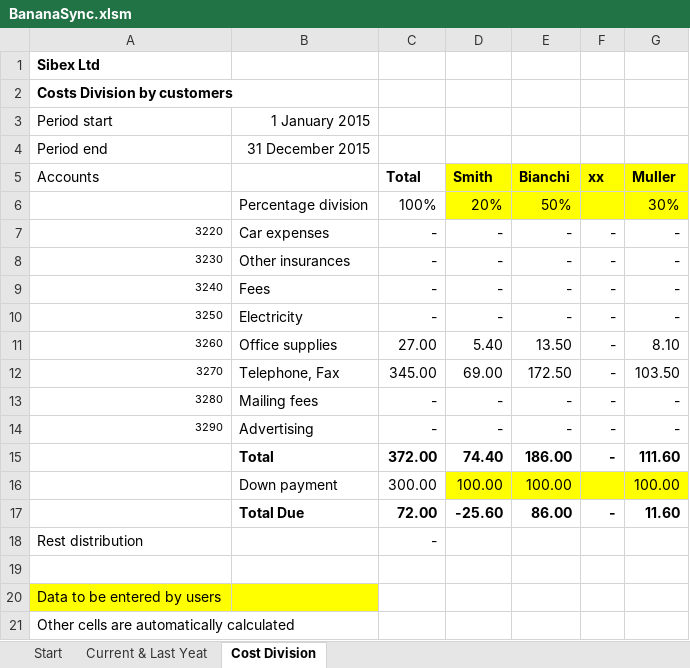
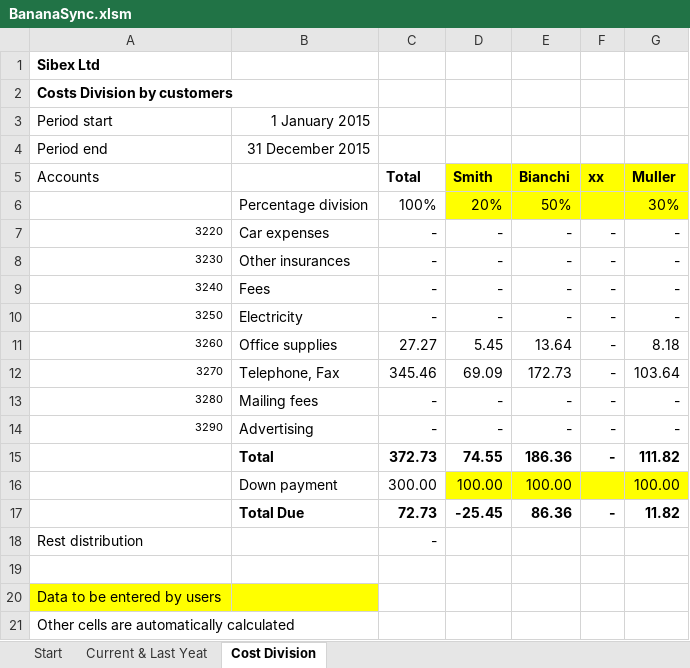
Before and after one commit to BananaAccounting/General, an Excel workbook: ExcelFunctions/BananaSync.xlsm, sheet Cost Division, drawn as a sheet; values as stored, in another font and other column widths than the file's, no borders; removed rows and columns are numbered as before the commit, all else as after; the diff names each change by its address in the sheet, - before the commit and + after, or states it on an @@ line.

```diff
--- a/ExcelFunctions/BananaSync.xlsm (sheet Cost Division)
+++ b/ExcelFunctions/BananaSync.xlsm (sheet Cost Division)
-C11 (Total): 27.00
+C11 (Total): 27.27
-D11 (Smith): 5.40
+D11 (Smith): 5.45
-E11 (Bianchi): 13.50
+E11 (Bianchi): 13.64
-G11 (Muller): 8.10
+G11 (Muller): 8.18
-C12 (Total): 345.00
+C12 (Total): 345.46
-D12 (Smith): 69.00
+D12 (Smith): 69.09
-E12 (Bianchi): 172.50
+E12 (Bianchi): 172.73
-G12 (Muller): 103.50
+G12 (Muller): 103.64
-row 15:  | Total | 372.00 | 74.40 | 186.00 | - | 111.60
+row 15:  | Total | 372.73 | 74.55 | 186.36 | - | 111.82
-row 17:  | Total Due | 72.00 | -25.60 | 86.00 | - | 11.60
+row 17:  | Total Due | 72.73 | -25.45 | 86.36 | - | 11.82
```
Also changed, not shown: sheet Current & Last Yeat, ExcelFunctions/BananaSyncUseAll.xlsm, 2 other files.
